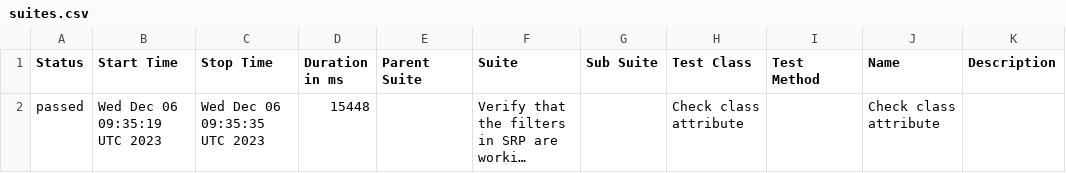
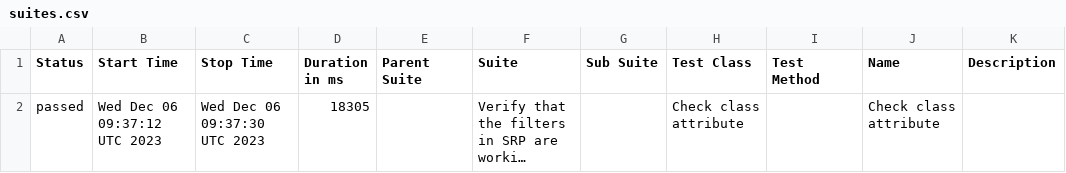
Before and after one commit to jtacopt/cucumber_java_selenium, a CSV file: mac/win/safari/latest/data/suites.csv, drawn as a sheet; long unchanged cells end in …; the diff names each change by its address in the sheet, - before the commit and + after, or states it on an @@ line.

```diff
--- a/mac/win/safari/latest/data/suites.csv
+++ b/mac/win/safari/latest/data/suites.csv
-B2 (Start Time): Wed Dec 06 09:35:19 UTC 2023
+B2 (Start Time): Wed Dec 06 09:37:12 UTC 2023
-C2 (Stop Time): Wed Dec 06 09:35:35 UTC 2023
+C2 (Stop Time): Wed Dec 06 09:37:30 UTC 2023
-D2 (Duration in ms): 15448
+D2 (Duration in ms): 18305
```
Also changed, not shown: 16 other files.
